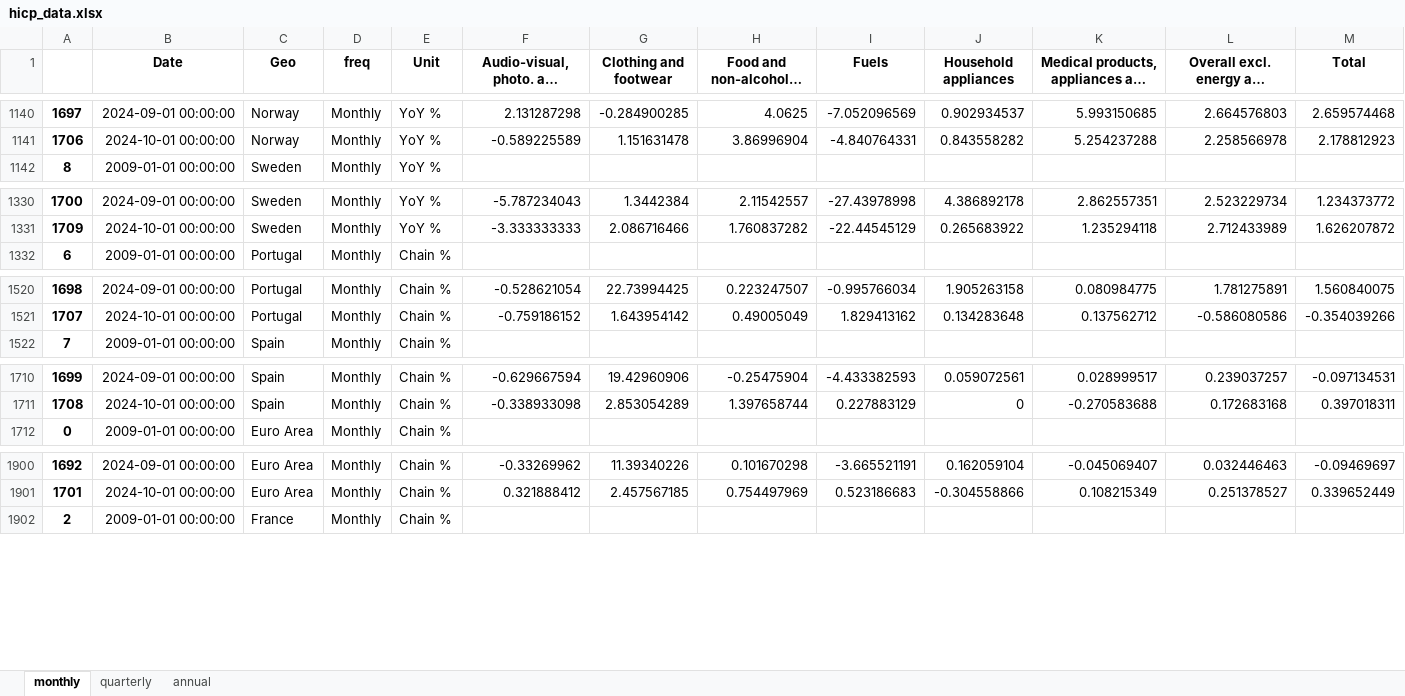
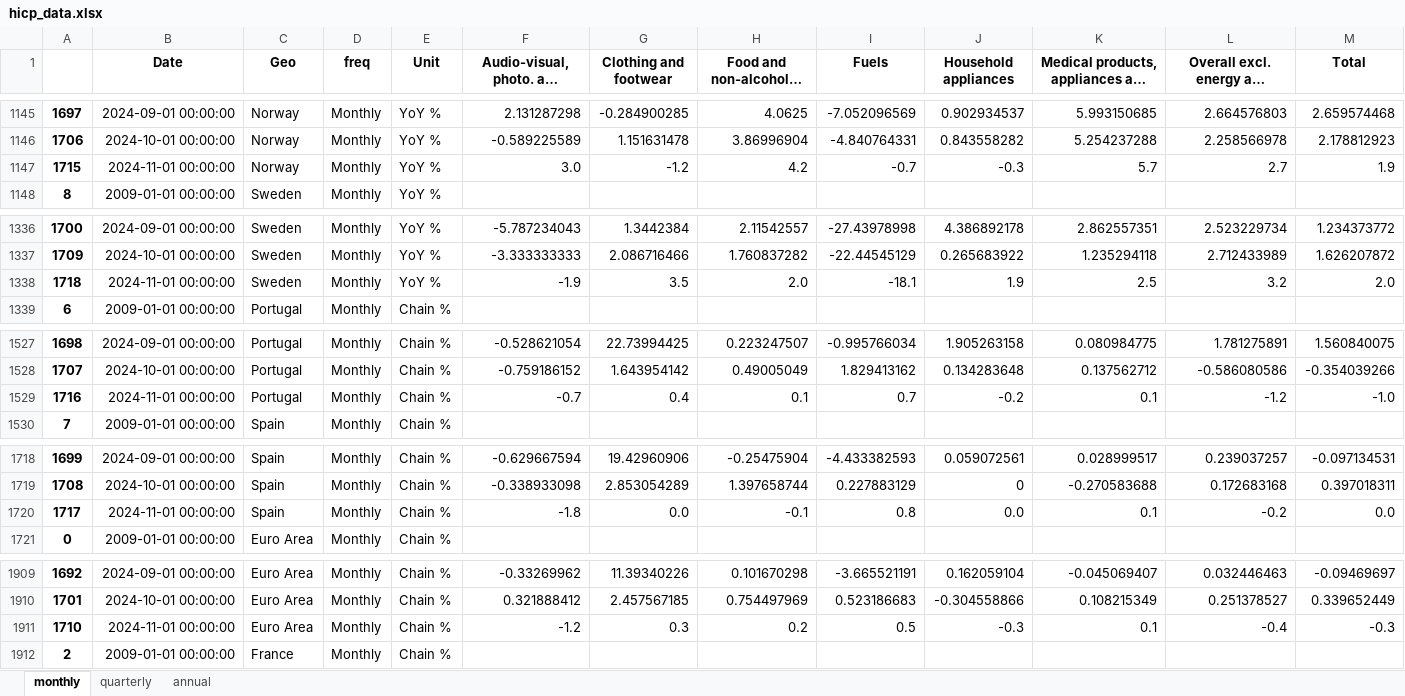
Before and after one commit to pcgsonae/dashboard-retail-pulse, an Excel workbook: hicp_data.xlsx, sheet monthly, drawn as a sheet; only a part is shown, gaps mark what is left out; long unchanged cells end in …; values as stored, in another font and other column widths than the file's, no borders; the diff covers the shown part only; the diff names each change by its address in the sheet, - before the commit and + after, or states it on an @@ line.

```diff
--- a/hicp_data.xlsx (sheet monthly)
+++ b/hicp_data.xlsx (sheet monthly)
+row 1147: 1715 | 2024-11-01 00:00:00 | Norway | Monthly | YoY % | 3.0 | -1.2 | 4.2 | -0.7 | -0.3 | 5.7 | 2.7 | 1.9
+row 1338: 1718 | 2024-11-01 00:00:00 | Sweden | Monthly | YoY % | -1.9 | 3.5 | 2.0 | -18.1 | 1.9 | 2.5 | 3.2 | 2.0
+row 1529: 1716 | 2024-11-01 00:00:00 | Portugal | Monthly | Chain % | -0.7 | 0.4 | 0.1 | 0.7 | -0.2 | 0.1 | -1.2 | -1.0
+row 1720: 1717 | 2024-11-01 00:00:00 | Spain | Monthly | Chain % | -1.8 | 0.0 | -0.1 | 0.8 | 0.0 | 0.1 | -0.2 | 0.0
+row 1911: 1710 | 2024-11-01 00:00:00 | Euro Area | Monthly | Chain % | -1.2 | 0.3 | 0.2 | 0.5 | -0.3 | 0.1 | -0.4 | -0.3
```
Also changed, not shown: 9 added rows elsewhere in this sheet, sheet annual, 2 other files.
